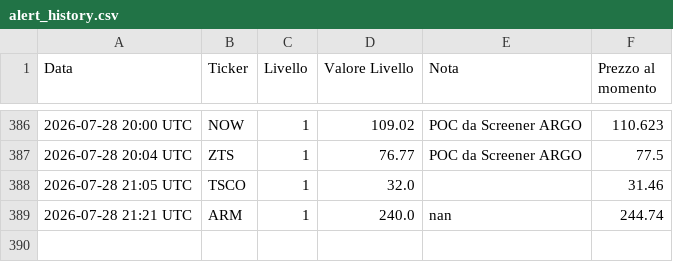
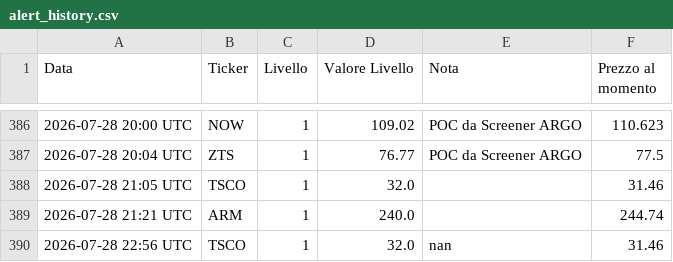
Before and after one commit to Logg84/monitor-trading-marco, a CSV file: alert_history.csv, drawn as a sheet; only a part is shown, gaps mark what is left out.

Commit message:
Aggiorna stato e storico alert

```diff
--- a/alert_history.csv
+++ b/alert_history.csv
@@ -388,2 +388,3 @@ Data,Ticker,Livello,Valore Livello,Nota,Prezzo al momento
 2026-07-28 21:05 UTC,TSCO,1,32.0,,31.46
-2026-07-28 21:21 UTC,ARM,1,240.0,nan,244.74
+2026-07-28 21:21 UTC,ARM,1,240.0,,244.74
+2026-07-28 22:56 UTC,TSCO,1,32.0,nan,31.46
```
Also changed, not shown: 1 other file.
